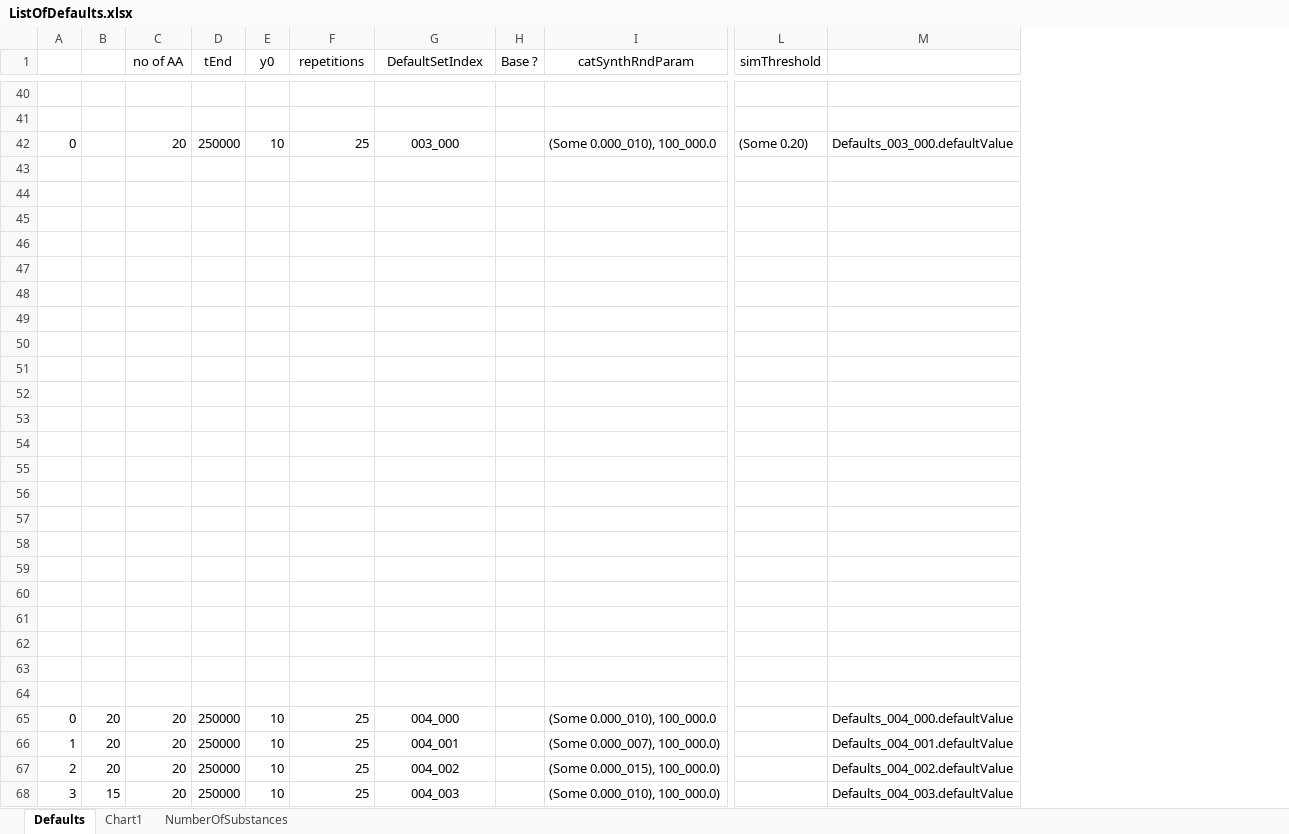
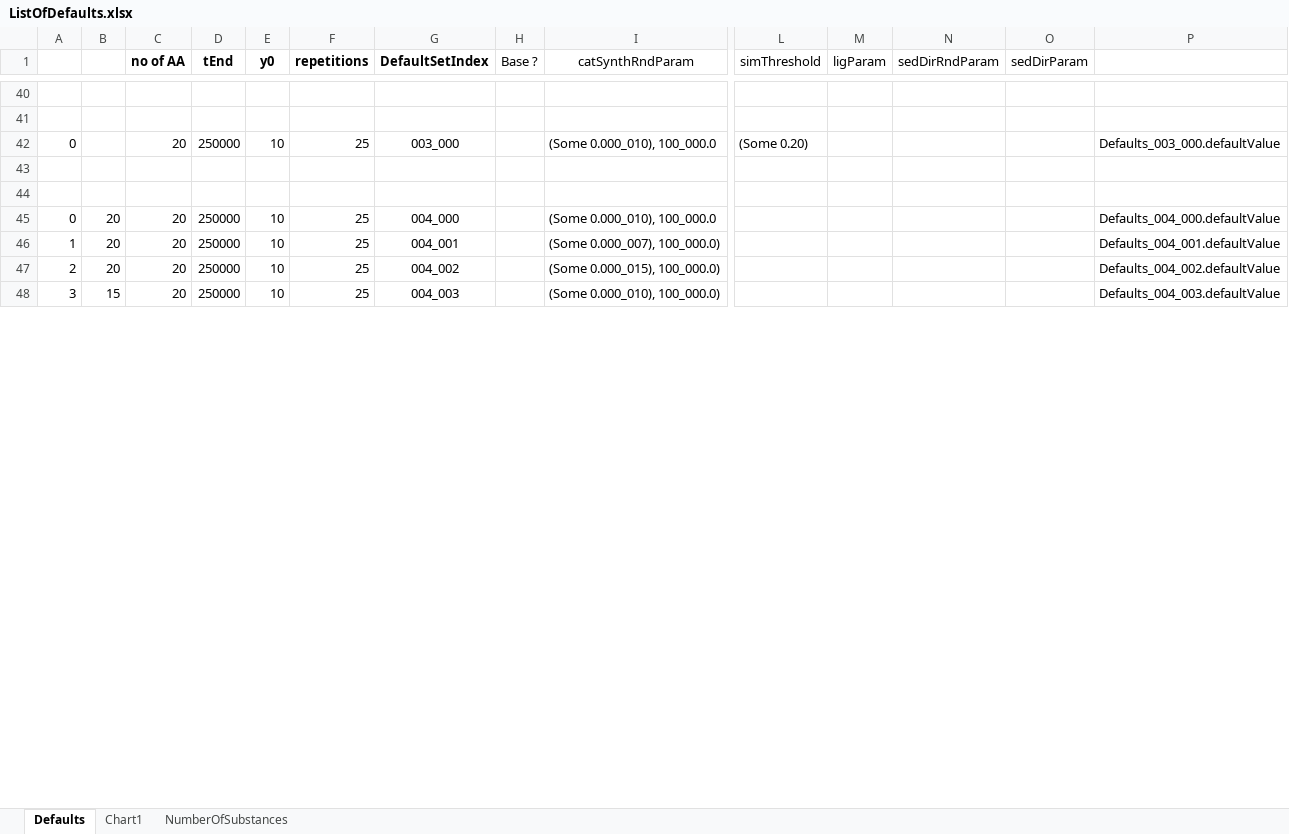
Before and after one commit to kkkmail/ClmFSharp, an Excel workbook: Math/ListOfDefaults.xlsx, sheet Defaults, drawn as a sheet; only a part is shown, gaps mark what is left out; values as stored, in another font and other column widths than the file's, no borders; removed rows and columns are numbered as before the commit, all else as after; rows hold the shown columns only; the diff covers the shown part only; the diff names each change by its address in the sheet, - before the commit and + after, or states it on an @@ line.

```diff
--- a/Math/ListOfDefaults.xlsx (sheet Defaults)
+++ b/Math/ListOfDefaults.xlsx (sheet Defaults)
+column M (ligParam), empty
+column N (sedDirRndParam), empty
+column O (sedDirParam), empty
-C1:G1 bold: off
+C1:G1 bold: on
-row 45: (empty)
-row 46: (empty)
-row 47: (empty)
-row 48: (empty)
-row 49: (empty)
-row 50: (empty)
-row 51: (empty)
-row 52: (empty)
-row 53: (empty)
-row 54: (empty)
-row 55: (empty)
-row 56: (empty)
-row 57: (empty)
-row 58: (empty)
-row 59: (empty)
-row 60: (empty)
-row 61: (empty)
-row 62: (empty)
-row 63: (empty)
-row 64: (empty)
```
Also changed, not shown: 9 added rows elsewhere in this sheet, formulas that keep their value, charts or pictures, 8 other files.
